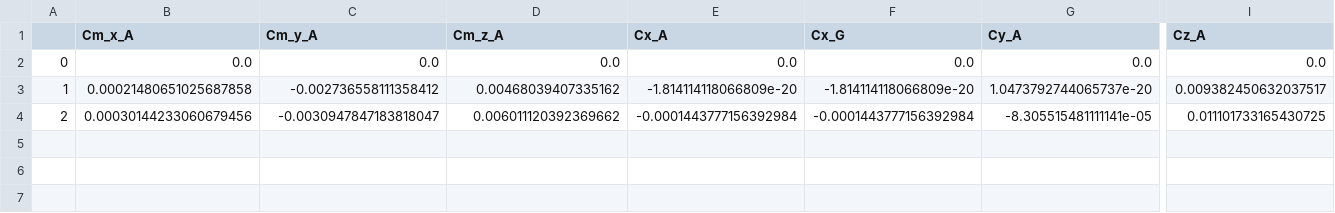
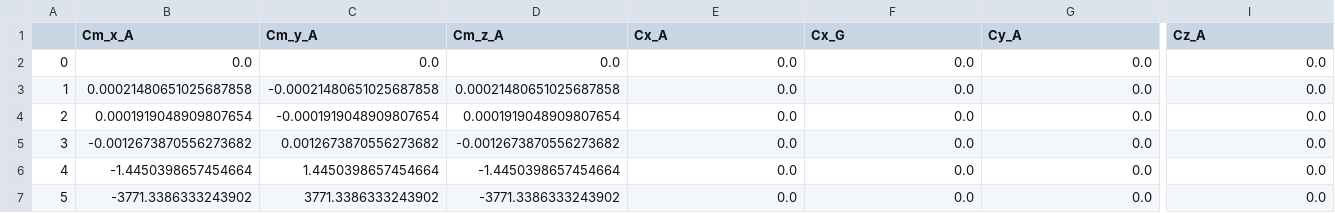
Before and after one commit to Meenu5/Design-of-Boomerang, a CSV file: aeroCoefficients.csv, drawn as a sheet; only a part is shown, gaps mark what is left out; rows hold the shown columns only; the diff names each change by its address in the sheet, - before the commit and + after, or states it on an @@ line.

```diff
--- a/aeroCoefficients.csv
+++ b/aeroCoefficients.csv
-C3 (Cm_y_A): -0.002736558111358412
+C3 (Cm_y_A): -0.00021480651025687858
-D3 (Cm_z_A): 0.00468039407335162
+D3 (Cm_z_A): 0.00021480651025687858
-E3 (Cx_A): -1.814114118066809e-20
+E3 (Cx_A): 0.0
-F3 (Cx_G): -1.814114118066809e-20
+F3 (Cx_G): 0.0
-G3 (Cy_A): 1.0473792744065737e-20
+G3 (Cy_A): 0.0
-I3 (Cz_A): 0.009382450632037517
+I3 (Cz_A): 0.0
-B4 (Cm_x_A): 0.00030144233060679456
+B4 (Cm_x_A): 0.0001919048909807654
-C4 (Cm_y_A): -0.0030947847183818047
+C4 (Cm_y_A): -0.0001919048909807654
-D4 (Cm_z_A): 0.006011120392369662
+D4 (Cm_z_A): 0.0001919048909807654
-E4 (Cx_A): -0.0001443777156392984
+E4 (Cx_A): 0.0
-F4 (Cx_G): -0.0001443777156392984
+F4 (Cx_G): 0.0
-G4 (Cy_A): -8.305515481111141e-05
+G4 (Cy_A): 0.0
-I4 (Cz_A): 0.011101733165430725
+I4 (Cz_A): 0.0
+row 5: 3 | -0.0012673870556273682 | 0.0012673870556273682 | -0.0012673870556273682 | 0.0 | 0.0 | 0.0 | 0.0
+row 6: 4 | -1.4450398657454664 | 1.4450398657454664 | -1.4450398657454664 | 0.0 | 0.0 | 0.0 | 0.0
+row 7: 5 | -3771.3386333243902 | 3771.3386333243902 | -3771.3386333243902 | 0.0 | 0.0 | 0.0 | 0.0
```
Also changed, not shown: 8 other files.
